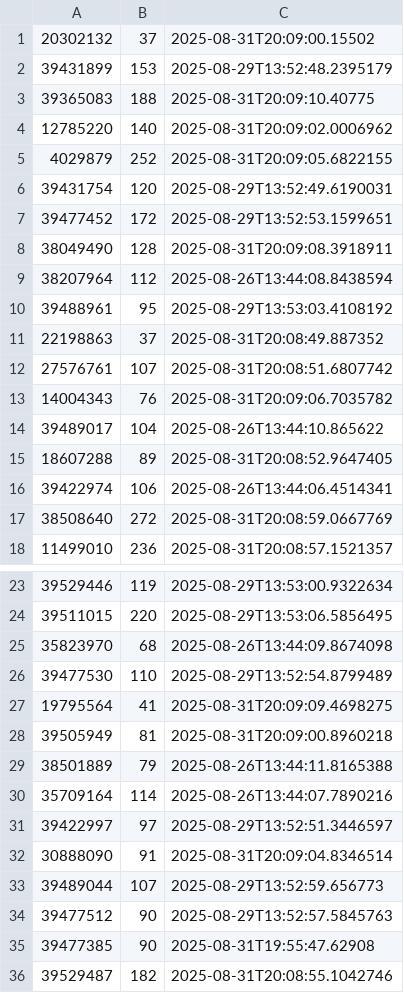
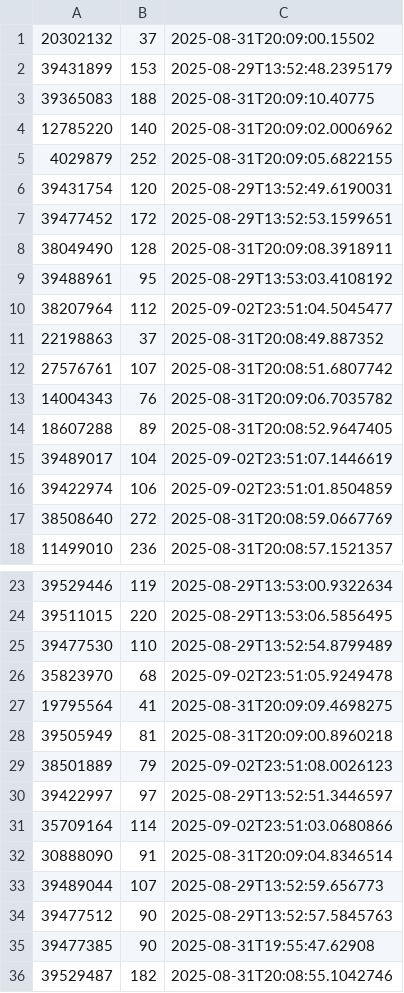
Before and after one commit to wishpath/strava-segment-comparison, a CSV file: src/main/java/org/sa/storage/course_record_times.csv, drawn as a sheet; only a part is shown, gaps mark what is left out.

```diff
--- a/src/main/java/org/sa/storage/course_record_times.csv
+++ b/src/main/java/org/sa/storage/course_record_times.csv
@@ -8,4 +8,4 @@
 38049490,128,2025-08-31T20:09:08.3918911
-38207964,112,2025-08-26T13:44:08.8438594
 39488961,95,2025-08-29T13:53:03.4108192
+38207964,112,2025-09-02T23:51:04.5045477
 22198863,37,2025-08-31T20:08:49.887352
@@ -13,5 +13,5 @@
 14004343,76,2025-08-31T20:09:06.7035782
-39489017,104,2025-08-26T13:44:10.865622
 18607288,89,2025-08-31T20:08:52.9647405
-39422974,106,2025-08-26T13:44:06.4514341
+39489017,104,2025-09-02T23:51:07.1446619
+39422974,106,2025-09-02T23:51:01.8504859
 38508640,272,2025-08-31T20:08:59.0667769
@@ -24,9 +24,9 @@
 39511015,220,2025-08-29T13:53:06.5856495
-35823970,68,2025-08-26T13:44:09.8674098
 39477530,110,2025-08-29T13:52:54.8799489
+35823970,68,2025-09-02T23:51:05.9249478
 19795564,41,2025-08-31T20:09:09.4698275
 39505949,81,2025-08-31T20:09:00.8960218
-38501889,79,2025-08-26T13:44:11.8165388
-35709164,114,2025-08-26T13:44:07.7890216
+38501889,79,2025-09-02T23:51:08.0026123
 39422997,97,2025-08-29T13:52:51.3446597
+35709164,114,2025-09-02T23:51:03.0680866
 30888090,91,2025-08-31T20:09:04.8346514
```
Also changed, not shown: 4 other files.
